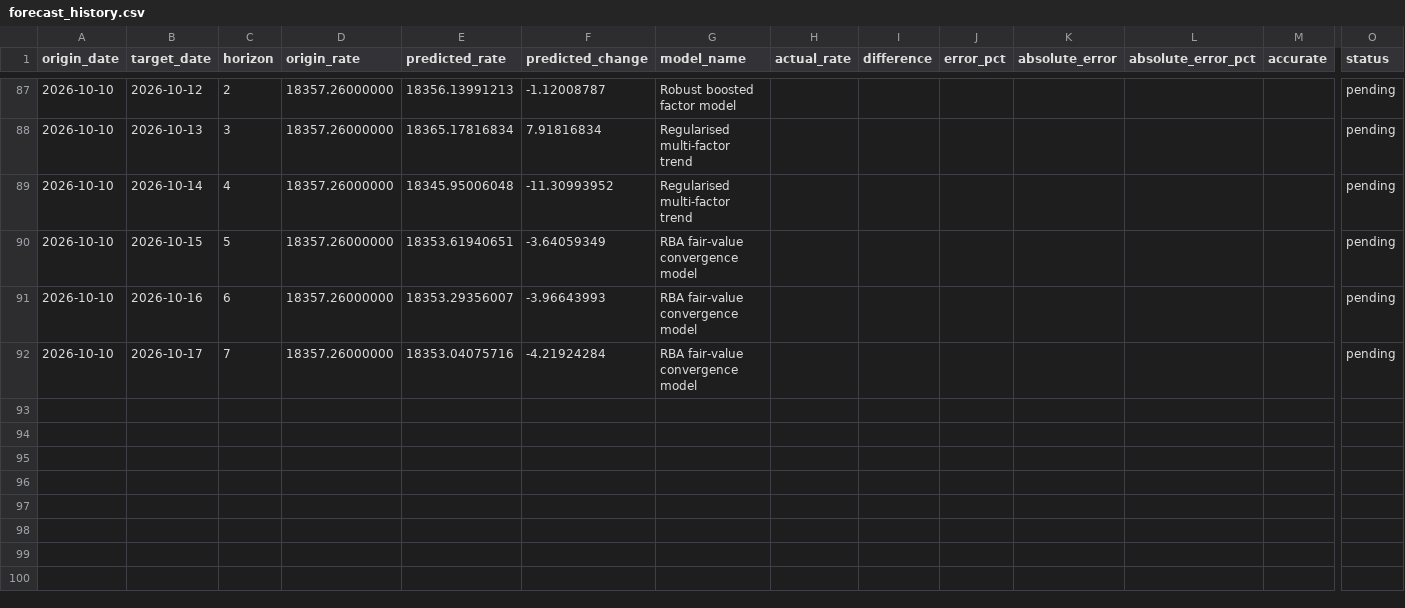
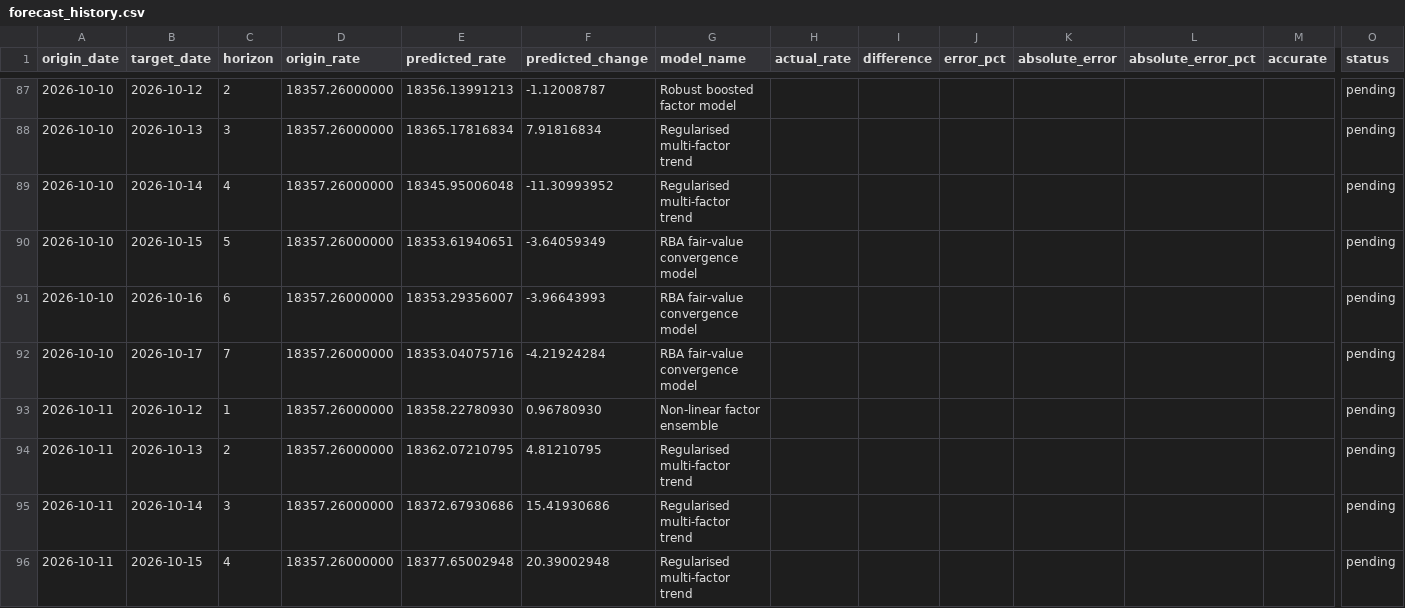
Before and after one commit to vukhanhlinhle2609/vnd-aud-transfer, a CSV file: data/forecast_history.csv, drawn as a sheet; only a part is shown, gaps mark what is left out; rows hold the shown columns only; the diff covers the shown part only; the diff names each change by its address in the sheet, - before the commit and + after, or states it on an @@ line.

```diff
--- a/data/forecast_history.csv
+++ b/data/forecast_history.csv
+row 93: 2026-10-11 | 2026-10-12 | 1 | 18357.26000000 | 18358.22780930 | 0.96780930 | Non-linear factor ensemble |  |  |  |  |  |  | pending
+row 94: 2026-10-11 | 2026-10-13 | 2 | 18357.26000000 | 18362.07210795 | 4.81210795 | Regularised multi-factor trend |  |  |  |  |  |  | pending
+row 95: 2026-10-11 | 2026-10-14 | 3 | 18357.26000000 | 18372.67930686 | 15.41930686 | Regularised multi-factor trend |  |  |  |  |  |  | pending
+row 96: 2026-10-11 | 2026-10-15 | 4 | 18357.26000000 | 18377.65002948 | 20.39002948 | Regularised multi-factor trend |  |  |  |  |  |  | pending
```
Also changed, not shown: 3 added rows and 56 edited cells elsewhere in this file, data/vcb_aud_daily.csv, data/vcb_aud_rates.csv, 1 other file.
